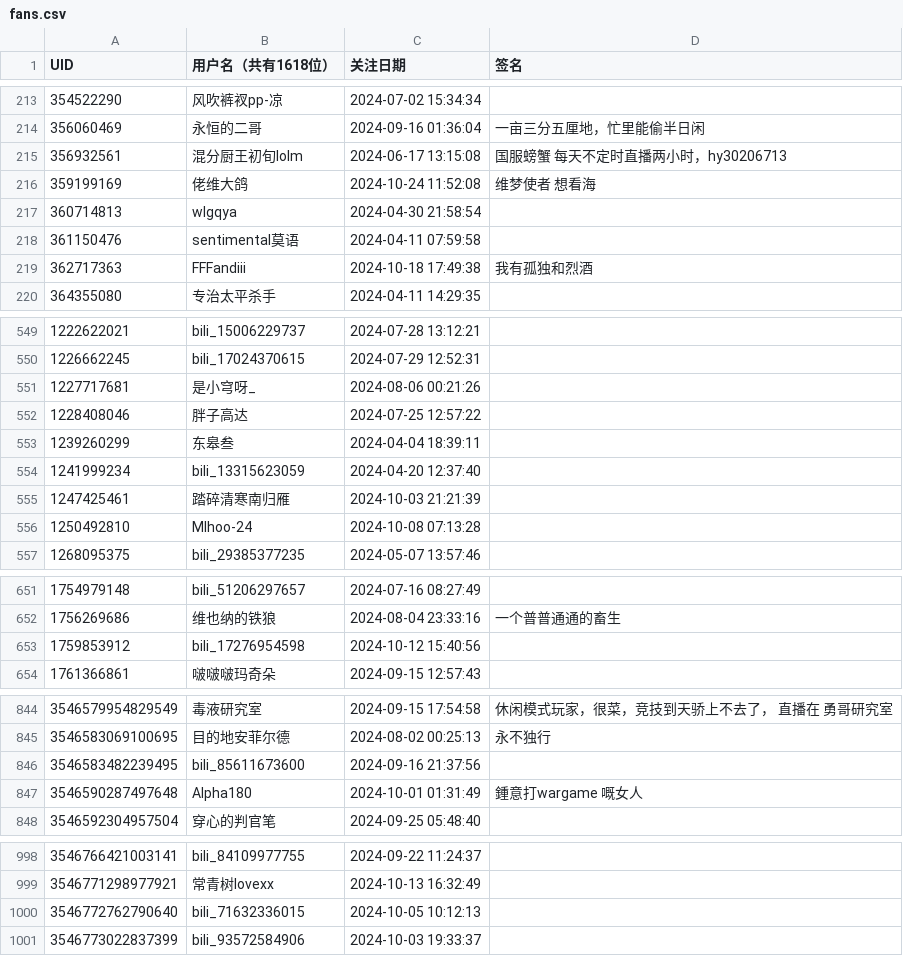
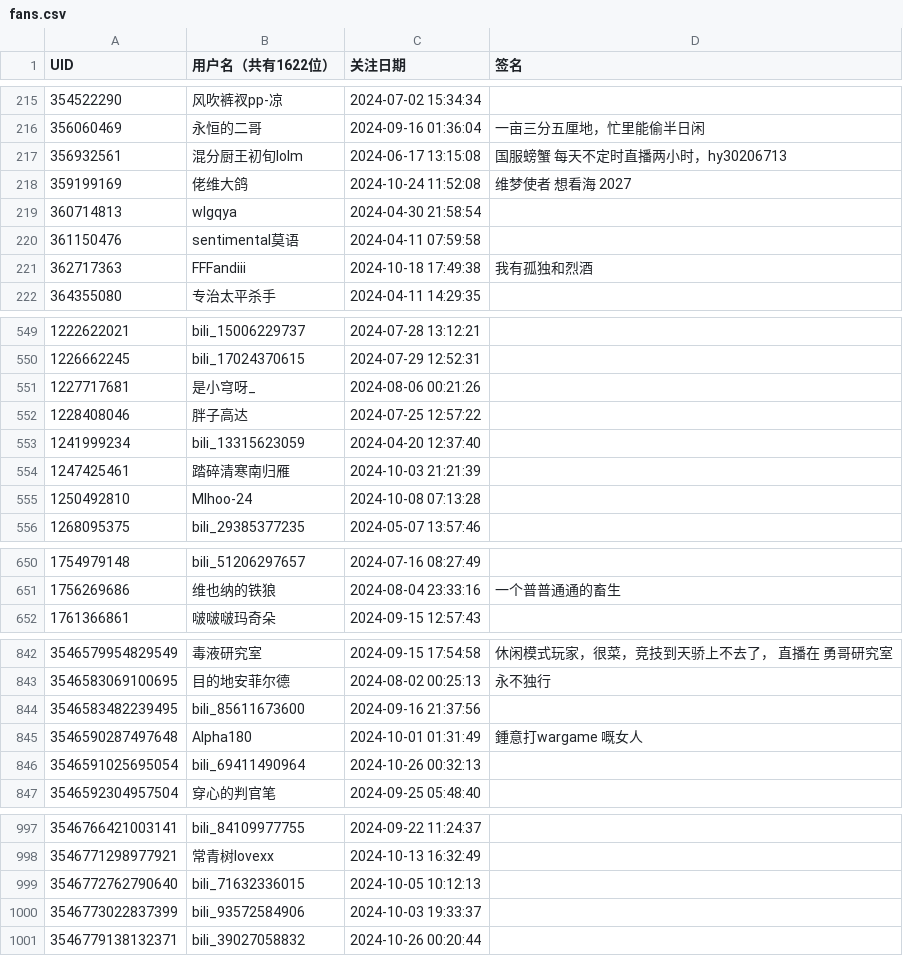
Before and after one commit to RiverChu0/bili_fans, a CSV file: fans.csv, drawn as a sheet; only a part is shown, gaps mark what is left out; the diff covers the shown part only.

```diff
--- a/fans.csv
+++ b/fans.csv
@@ -1 +1 @@
-UID,用户名（共有1618位）,关注日期,签名
+UID,用户名（共有1622位）,关注日期,签名
@@ -215,3 +217,3 @@ UID,用户名（共有1618位）,关注日期,签名
 356932561,混分厨王初旬lolm,2024-06-17 13:15:08,国服螃蟹 每天不定时直播两小时，hy30206713
-359199169,佬维大鸽,2024-10-24 11:52:08,维梦使者 想看海
+359199169,佬维大鸽,2024-10-24 11:52:08,维梦使者 想看海 2027
 360714813,wlgqya,2024-04-30 21:58:54,
@@ -552,3 +552,2 @@ UID,用户名（共有1618位）,关注日期,签名
 1228408046,胖子高达,2024-07-25 12:57:22,
-1239260299,东皋叁,2024-04-04 18:39:11,
 1241999234,bili_13315623059,2024-04-20 12:37:40,
@@ -652,3 +651,2 @@ UID,用户名（共有1618位）,关注日期,签名
 1756269686,维也纳的铁狼,2024-08-04 23:33:16,一个普普通通的畜生
-1759853912,bili_17276954598,2024-10-12 15:40:56,
 1761366861,啵啵啵玛奇朵,2024-09-15 12:57:43,
@@ -847,2 +845,3 @@ UID,用户名（共有1618位）,关注日期,签名
 3546590287497648,Alpha180,2024-10-01 01:31:49,鍾意打wargame 嘅女人
+3546591025695054,bili_69411490964,2024-10-26 00:32:13,
 3546592304957504,穿心的判官笔,2024-09-25 05:48:40,
@@ -1001 +1000,2 @@ UID,用户名（共有1618位）,关注日期,签名
 3546773022837399,bili_93572584906,2024-10-03 19:33:37,
+3546779138132371,bili_39027058832,2024-10-26 00:20:44,
```
Also changed, not shown: 3 added rows, 3 removed rows and 2 edited cells elsewhere in this file.
